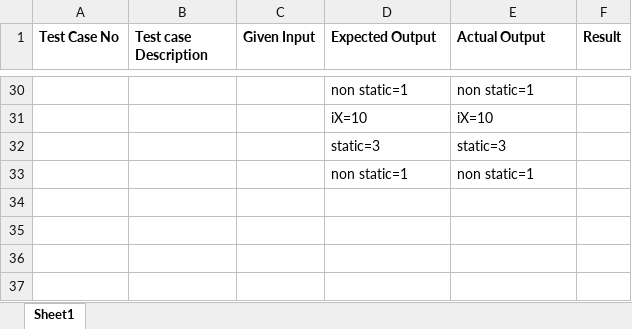
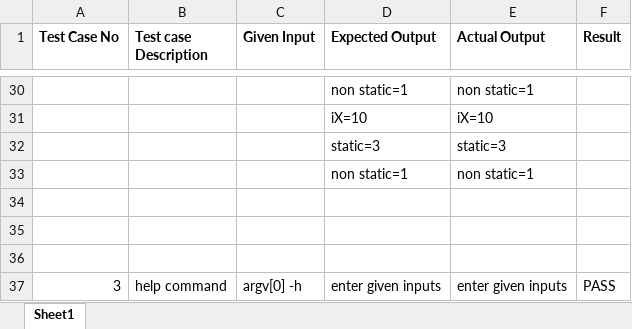
Before and after one commit to prasunaarumalla15/Arumalla-Gnana-Lakshmi-Prasuna, an Excel workbook: case 3/storage_modifiers.xlsx, sheet Sheet1, drawn as a sheet; only a part is shown, gaps mark what is left out; values as stored, in another font and other column widths than the file's, no borders; the diff names each change by its address in the sheet, - before the commit and + after, or states it on an @@ line.

Commit message:
Add files via upload

```diff
--- a/case 3/storage_modifiers.xlsx (sheet Sheet1)
+++ b/case 3/storage_modifiers.xlsx (sheet Sheet1)
+row 34: (empty)
+row 35: (empty)
+row 36: (empty)
+row 37: 3 | help command | argv[0] -h | enter given inputs | enter given inputs | PASS
```
